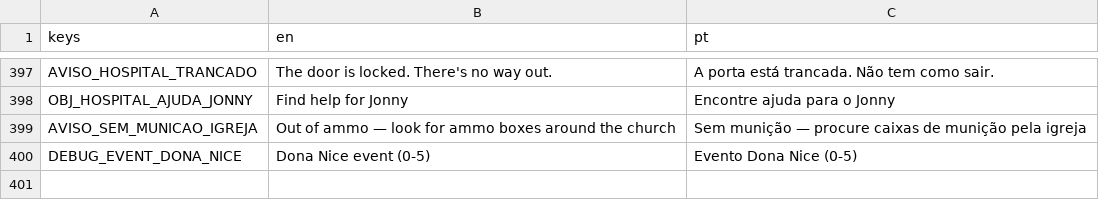
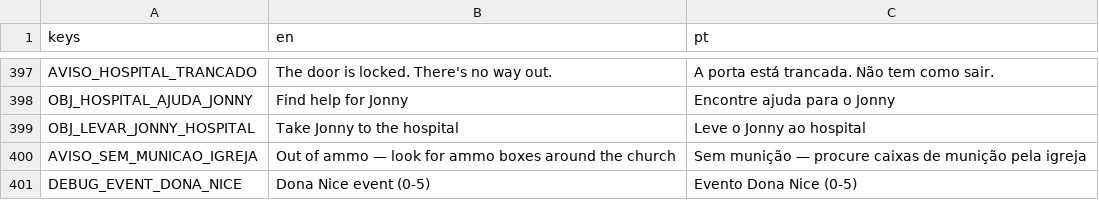
Before and after one commit to hileydson/Red-Valve, a CSV file: red-valve/assets/textos/red_valve_textos_gerais.csv, drawn as a sheet; only a part is shown, gaps mark what is left out.

```diff
--- a/red-valve/assets/textos/red_valve_textos_gerais.csv
+++ b/red-valve/assets/textos/red_valve_textos_gerais.csv
@@ -398,2 +398,3 @@ AVISO_HOSPITAL_TRANCADO,The door is locked. There's no way out.,A porta está tr
 OBJ_HOSPITAL_AJUDA_JONNY,Find help for Jonny,Encontre ajuda para o Jonny
+OBJ_LEVAR_JONNY_HOSPITAL,Take Jonny to the hospital,Leve o Jonny ao hospital
 AVISO_SEM_MUNICAO_IGREJA,Out of ammo — look for ammo boxes around the church,Sem munição — procure caixas de munição pela igreja
```
Also changed, not shown: 28 other files.
